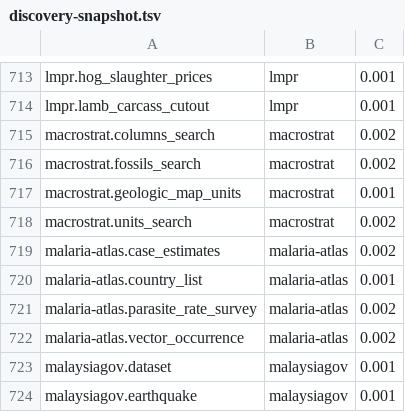
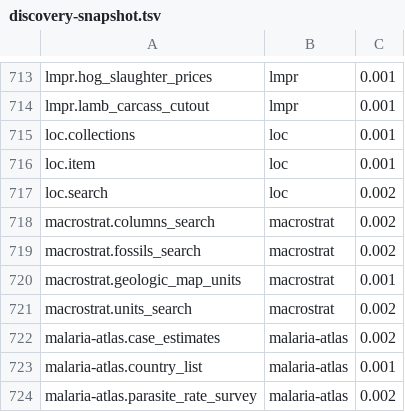
Before and after one commit to whiteknightonhorse/APIbase, a TSV file: scripts/discovery-snapshot.tsv, drawn as a sheet; only a part is shown, gaps mark what is left out; the shorter side is filled out with more unchanged rows; the diff names each change by its address in the sheet, - before the commit and + after, or states it on an @@ line.

```diff
--- a/scripts/discovery-snapshot.tsv
+++ b/scripts/discovery-snapshot.tsv
+row 715: loc.collections | loc | 0.001
+row 716: loc.item | loc | 0.001
+row 717: loc.search | loc | 0.002
```
Also changed, not shown: 26 other files.
